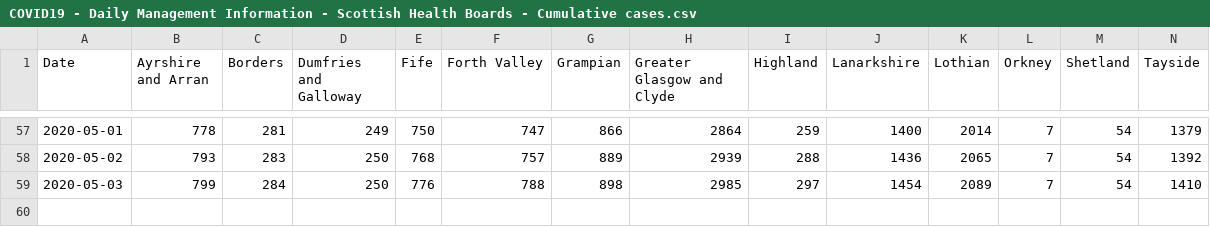
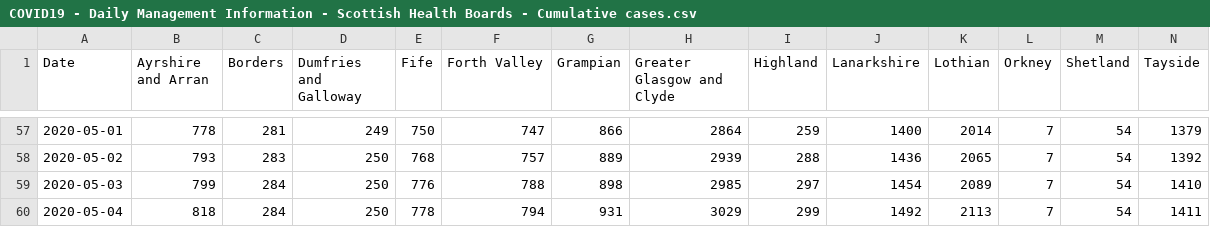
Before and after one commit to ScotGovAnalysis/COVID-19-Management-Information-Up-to-11-04-2022, a CSV file: COVID19 - Daily Management Information - Scottish Health Boards - Cumulative cases.csv, drawn as a sheet; only a part is shown, gaps mark what is left out; rows hold the shown columns only; the diff names each change by its address in the sheet, - before the commit and + after, or states it on an @@ line.

```diff
--- a/COVID19 - Daily Management Information - Scottish Health Boards - Cumulative cases.csv
+++ b/COVID19 - Daily Management Information - Scottish Health Boards - Cumulative cases.csv
+row 60: 2020-05-04 | 818 | 284 | 250 | 778 | 794 | 931 | 3029 | 299 | 1492 | 2113 | 7 | 54 | 1411
```
Also changed, not shown: COVID19 - Daily Management Information - Scottish Health Boards - Hospital patients.csv, COVID19 - Daily Management Information - Scottish Health Boards - ICU patients.csv.
